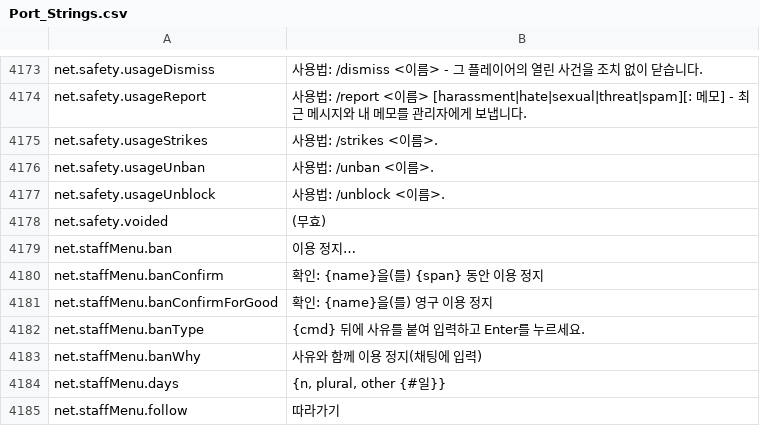
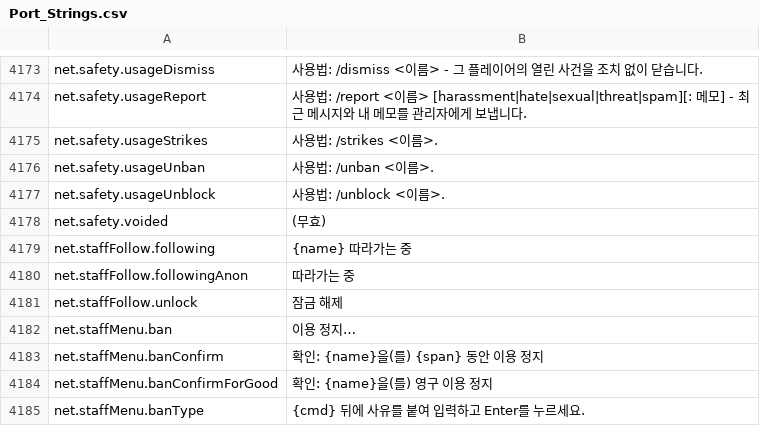
Before and after one commit to Hazerre/daggerfall-js-source, a CSV file: locales/ko/Port_Strings.csv, drawn as a sheet; only a part is shown, gaps mark what is left out; the shorter side is filled out with more unchanged rows; the diff names each change by its address in the sheet, - before the commit and + after, or states it on an @@ line.

```diff
--- a/locales/ko/Port_Strings.csv
+++ b/locales/ko/Port_Strings.csv
+row 4179: net.staffFollow.following | {name} 따라가는 중
+row 4180: net.staffFollow.followingAnon | 따라가는 중
+row 4181: net.staffFollow.unlock | 잠금 해제
```
Also changed, not shown: locales/bg/Port_Strings.csv, locales/el/Port_Strings.csv, 53 other files.
